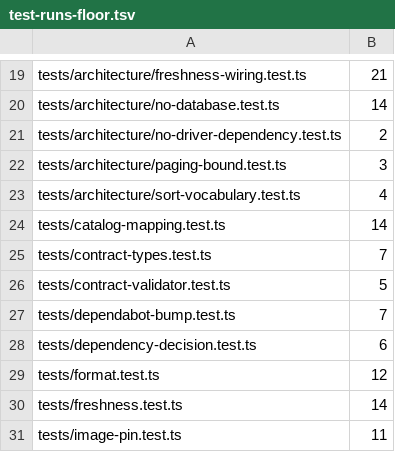
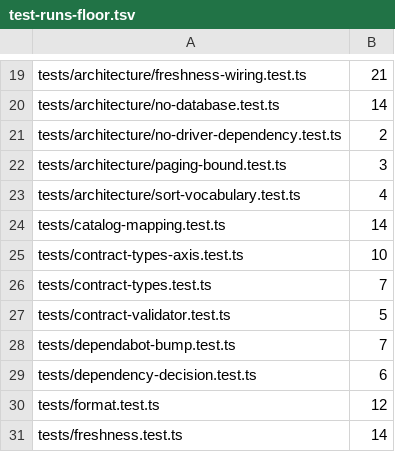
Before and after one commit to gazon1/product-catalog, a TSV file: config/test-runs-floor.tsv, drawn as a sheet; only a part is shown, gaps mark what is left out; the shorter side is filled out with more unchanged rows.

Commit message:
feat: the types follow the pin, and the pin brings the types (#69)
The staleness gate compared the types with the crawler's main, while the
storefront talks to the pinned image. Two axes: a change in the crawler's
contract turned every pull request of the storefront red, including the
pin's own pull request, which has nothing to do with the contract.

Now the gate reads the commit from the pin of the branch it checks and
compares the types with the contract of that commit, and the pull request
that moves the pin regenerates the types from the contract of the commit it
pins and carries them in the same pull request.

The types that do not compile against the storefront's code are named by
the gate: the compiler's output says the file and the line.

Co-authored-by: mcode worker <worker@example.com>

```diff
--- a/config/test-runs-floor.tsv
+++ b/config/test-runs-floor.tsv
@@ -24,2 +24,3 @@ tests/architecture/sort-vocabulary.test.ts	4
 tests/catalog-mapping.test.ts	14
+tests/contract-types-axis.test.ts	10
 tests/contract-types.test.ts	7
```
Also changed, not shown: 7 other files.
